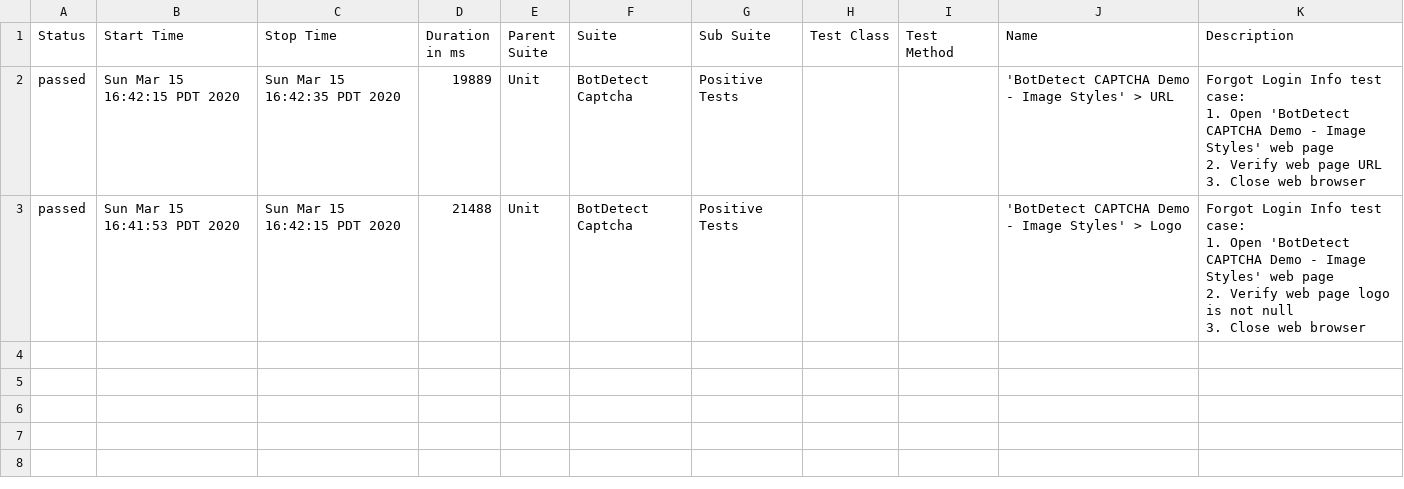
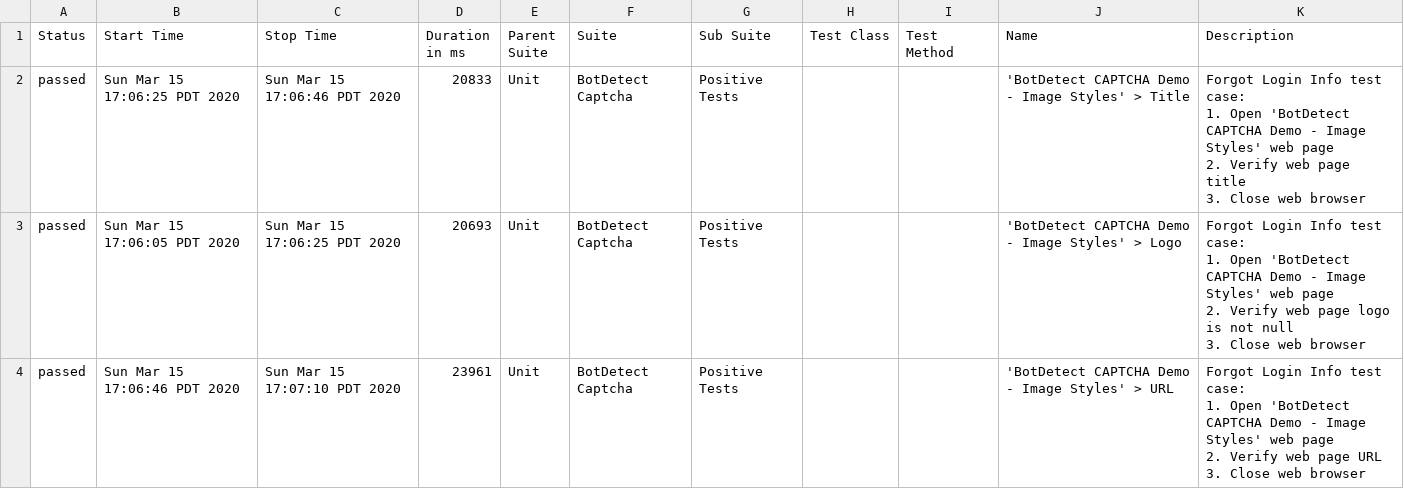
Before and after one commit to codacy-badger/BotDetectCaptcha, a CSV file: allure-report/data/suites.csv, drawn as a sheet.

Commit message:
Allure test report

```diff
--- a/allure-report/data/suites.csv
+++ b/allure-report/data/suites.csv
@@ -1,13 +1,19 @@
 "Status","Start Time","Stop Time","Duration in ms","Parent Suite","Suite","Sub Suite","Test Class","Test Method","Name","Description"
-"passed","Sun Mar 15 16:42:15 PDT 2020","Sun Mar 15 16:42:35 PDT 2020","19889","Unit","BotDetect Captcha","Positive Tests","","","'BotDetect CAPTCHA Demo - Image Styles' > URL","
-			Forgot Login Info test case:
-			1. Open 'BotDetect CAPTCHA Demo - Image Styles' web page
-			2. Verify web page URL
-			3. Close web browser
-		"
-"passed","Sun Mar 15 16:41:53 PDT 2020","Sun Mar 15 16:42:15 PDT 2020","21488","Unit","BotDetect Captcha","Positive Tests","","","'BotDetect CAPTCHA Demo - Image Styles' > Logo","
-			Forgot Login Info test case:
-			1. Open 'BotDetect CAPTCHA Demo - Image Styles' web page
-			2. Verify web page logo is not null
-			3. Close web browser
-		"
+"passed","Sun Mar 15 17:06:25 PDT 2020","Sun Mar 15 17:06:46 PDT 2020","20833","Unit","BotDetect Captcha","Positive Tests","","","'BotDetect CAPTCHA Demo - Image Styles' > Title","
+			Forgot Login Info test case:
+			1. Open 'BotDetect CAPTCHA Demo - Image Styles' web page
+			2. Verify web page title
+			3. Close web browser
+		"
+"passed","Sun Mar 15 17:06:05 PDT 2020","Sun Mar 15 17:06:25 PDT 2020","20693","Unit","BotDetect Captcha","Positive Tests","","","'BotDetect CAPTCHA Demo - Image Styles' > Logo","
+			Forgot Login Info test case:
+			1. Open 'BotDetect CAPTCHA Demo - Image Styles' web page
+			2. Verify web page logo is not null
+			3. Close web browser
+		"
+"passed","Sun Mar 15 17:06:46 PDT 2020","Sun Mar 15 17:07:10 PDT 2020","23961","Unit","BotDetect Captcha","Positive Tests","","","'BotDetect CAPTCHA Demo - Image Styles' > URL","
+			Forgot Login Info test case:
+			1. Open 'BotDetect CAPTCHA Demo - Image Styles' web page
+			2. Verify web page URL
+			3. Close web browser
+		"
```
Also changed, not shown: 51 other files.
